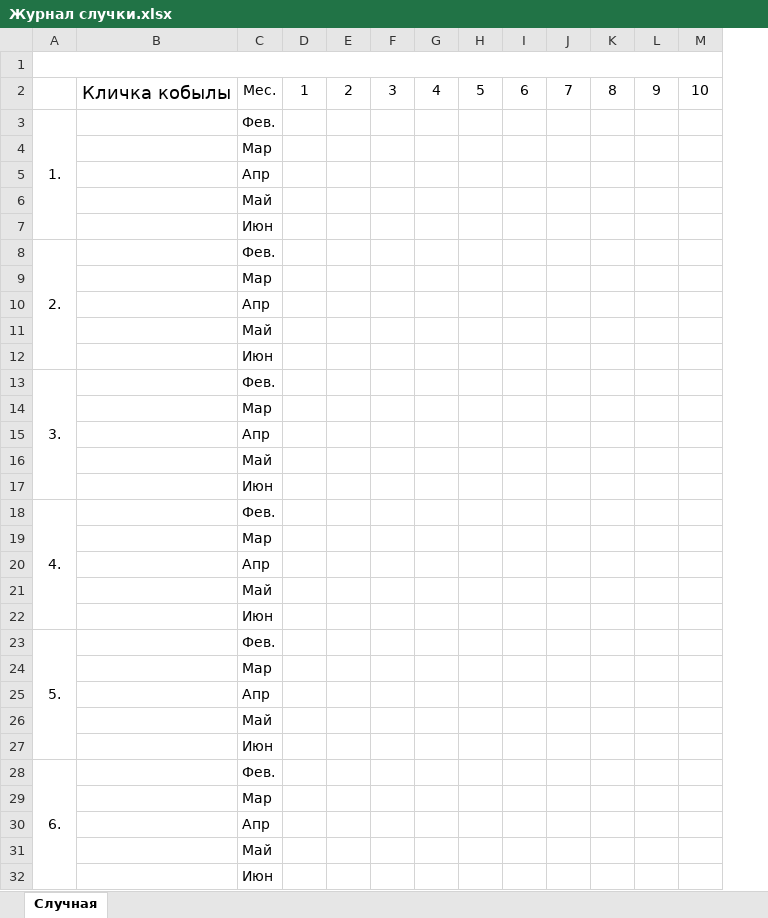
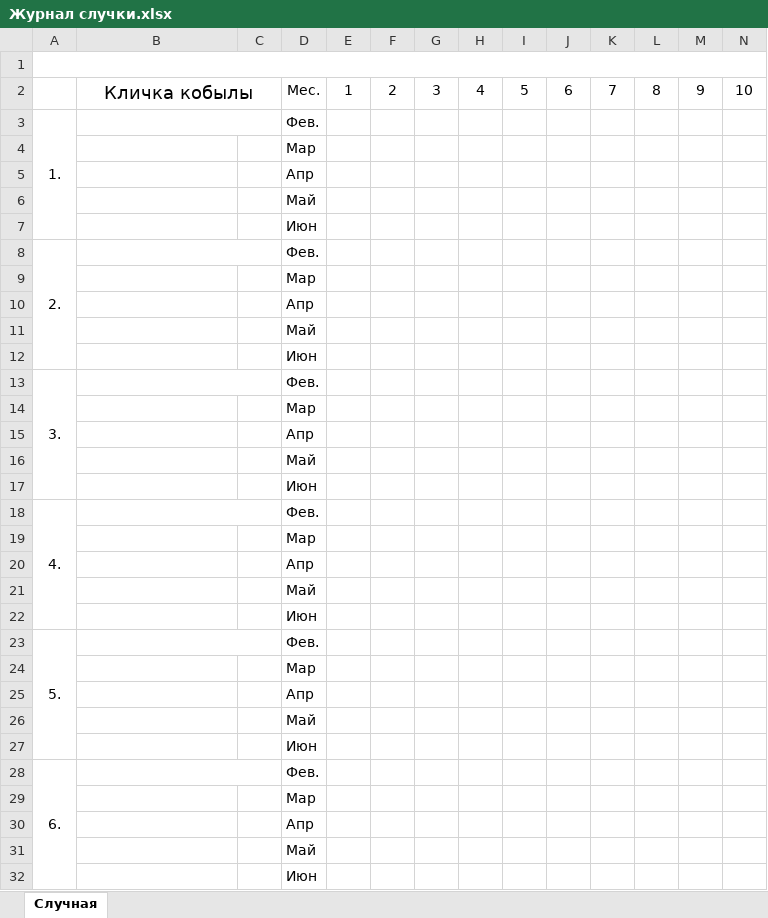
Before and after one commit to trashds194/HorseAccounting, an Excel workbook: HorseAccounting/Files/Excel/Журнал случки.xlsx, sheet Cлучная, drawn as a sheet; only a part is shown; values as stored, in another font and other column widths than the file's, no borders; removed rows and columns are numbered as before the commit, all else as after; the diff covers the shown part only; the diff names each change by its address in the sheet, - before the commit and + after, or states it on an @@ line.

Commit message:
Изменения в создании Случного Журнала
Изменен файл журнала.
Добавлены родители лошади в журнал.
Небольшие изменения в разметке журнала.

```diff
--- a/HorseAccounting/Files/Excel/Журнал случки.xlsx (sheet Cлучная)
+++ b/HorseAccounting/Files/Excel/Журнал случки.xlsx (sheet Cлучная)
+column C, empty
-A1:S1 merged
+A1:S1 merged
+B2:C2 merged
+B3:C3 merged
+B8:C8 merged
+B13:C13 merged
+B18:C18 merged
+B23:C23 merged
+B28:C28 merged
```
Also changed, not shown: merged cells elsewhere in this sheet, 2 other files.
